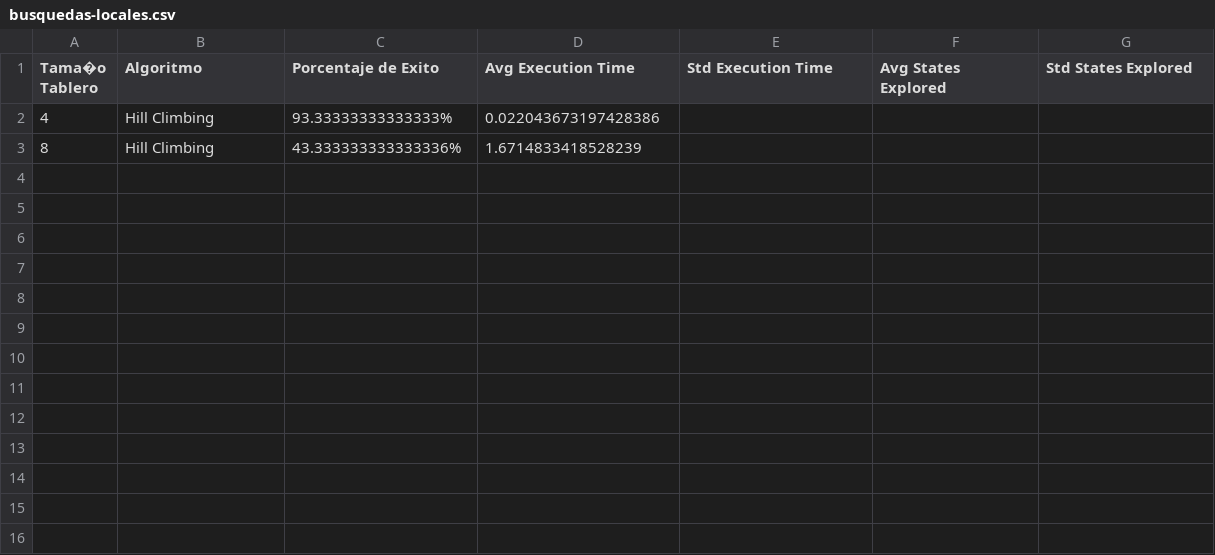
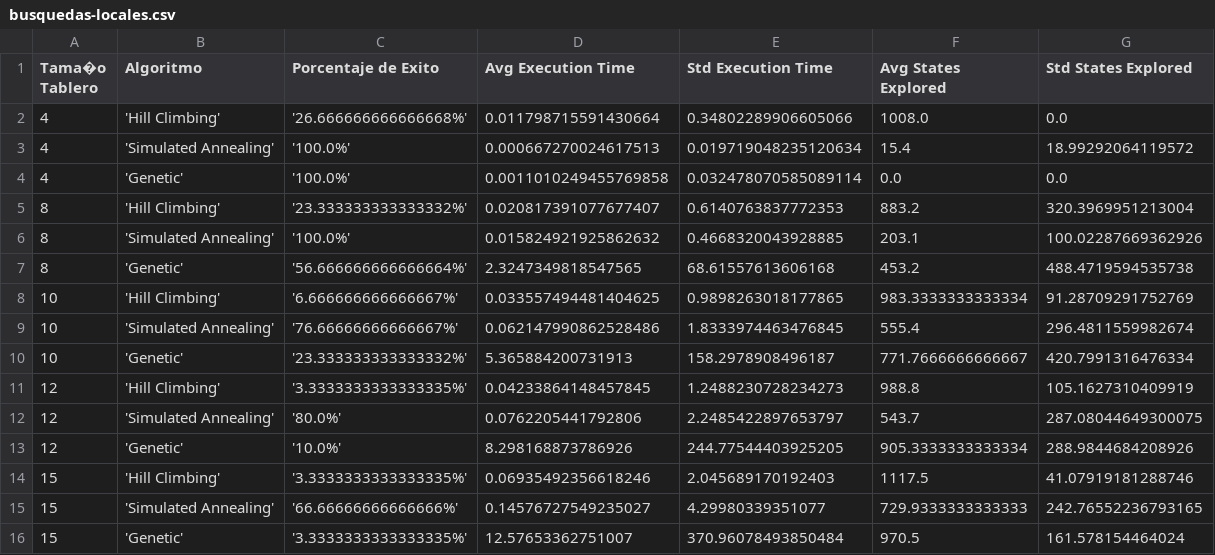
Before and after one commit to AriC001/ia-uncuyo-2023, a CSV file: tp5-busquedas-locales/busquedas-locales.csv, drawn as a sheet.

```diff
--- a/tp5-busquedas-locales/busquedas-locales.csv
+++ b/tp5-busquedas-locales/busquedas-locales.csv
@@ -1,3 +1,16 @@
 Tama�o Tablero,Algoritmo,Porcentaje de Exito,Avg Execution Time,Std Execution Time,Avg States Explored,Std States Explored
-4,Hill Climbing,93.33333333333333%,0.022043673197428386,,,
-8,Hill Climbing,43.333333333333336%,1.6714833418528239,,,
+4, 'Hill Climbing', '26.666666666666668%',  0.011798715591430664,  0.34802289906605066,  1008.0, 0.0
+4, 'Simulated Annealing', '100.0%',  0.000667270024617513,  0.019719048235120634,  15.4,  18.99292064119572
+4, 'Genetic', '100.0%',  0.0011010249455769858,  0.032478070585089114,  0.0, 0.0
+8, 'Hill Climbing', '23.333333333333332%',  0.020817391077677407,  0.6140763837772353,  883.2, 320.3969951213004
+8, 'Simulated Annealing', '100.0%',  0.015824921925862632,  0.4668320043928885,  203.1,  100.02287669362926
+8, 'Genetic', '56.666666666666664%',  2.3247349818547565,  68.61557613606168,  453.2, 488.4719594535738
+10, 'Hill Climbing', '6.666666666666667%',  0.033557494481404625,  0.9898263018177865,  983.3333333333334, 91.28709291752769
+10, 'Simulated Annealing', '76.66666666666667%',  0.062147990862528486,  1.8333974463476845,  555.4,  296.4811559982674
+10, 'Genetic', '23.333333333333332%',  5.365884200731913,  158.2978908496187,  771.7666666666667, 420.7991316476334
+12, 'Hill Climbing', '3.3333333333333335%',  0.04233864148457845,  1.2488230728234273,  988.8, 105.1627310409919
+12, 'Simulated Annealing', '80.0%',  0.0762205441792806,  2.2485422897653797,  543.7,  287.08044649300075
+12, 'Genetic', '10.0%',  8.298168873786926,  244.77544403925205,  905.3333333333334, 288.9844684208926
+15, 'Hill Climbing', '3.3333333333333335%',  0.06935492356618246,  2.045689170192403,  1117.5, 41.07919181288746
+15, 'Simulated Annealing', '66.66666666666666%',  0.14576727549235027,  4.29980339351077,  729.9333333333333,  242.76552236793165
+15, 'Genetic', '3.3333333333333335%',  12.57653362751007,  370.96078493850484,  970.5, 161.578154464024
```
Also changed, not shown: 13 other files.
